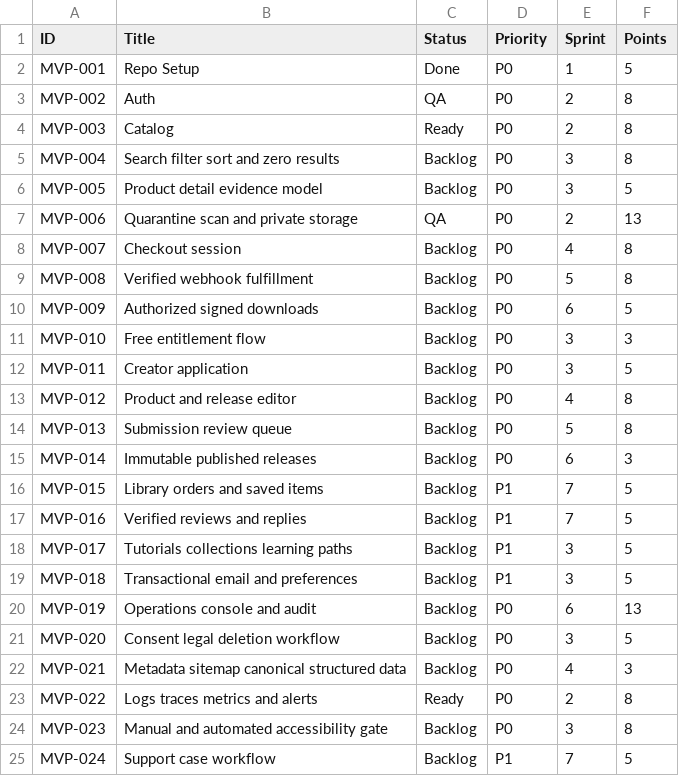
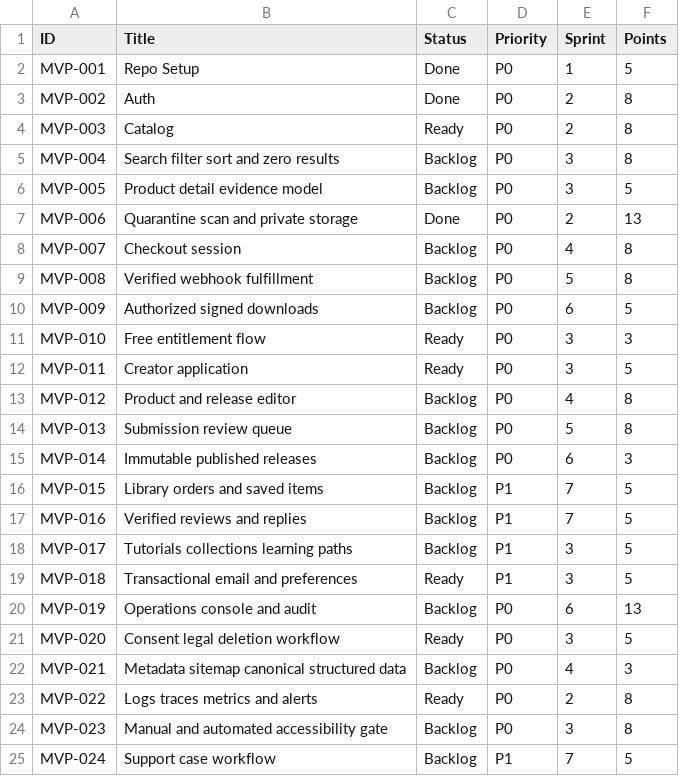
Before and after one commit to posiauday/PPUniverse, a CSV file: planning/backlog.csv, drawn as a sheet; only a part is shown.

```diff
--- a/planning/backlog.csv
+++ b/planning/backlog.csv
@@ -2,3 +2,3 @@ ID,Title,Status,Priority,Sprint,Points
 MVP-001,Repo Setup,Done,P0,1,5
-MVP-002,Auth,QA,P0,2,8
+MVP-002,Auth,Done,P0,2,8
 MVP-003,Catalog,Ready,P0,2,8
@@ -6,3 +6,3 @@ MVP-004,Search filter sort and zero results,Backlog,P0,3,8
 MVP-005,Product detail evidence model,Backlog,P0,3,5
-MVP-006,Quarantine scan and private storage,QA,P0,2,13
+MVP-006,Quarantine scan and private storage,Done,P0,2,13
 MVP-007,Checkout session,Backlog,P0,4,8
@@ -10,4 +10,4 @@ MVP-008,Verified webhook fulfillment,Backlog,P0,5,8
 MVP-009,Authorized signed downloads,Backlog,P0,6,5
-MVP-010,Free entitlement flow,Backlog,P0,3,3
-MVP-011,Creator application,Backlog,P0,3,5
+MVP-010,Free entitlement flow,Ready,P0,3,3
+MVP-011,Creator application,Ready,P0,3,5
 MVP-012,Product and release editor,Backlog,P0,4,8
@@ -18,5 +18,5 @@ MVP-016,Verified reviews and replies,Backlog,P1,7,5
 MVP-017,Tutorials collections learning paths,Backlog,P1,3,5
-MVP-018,Transactional email and preferences,Backlog,P1,3,5
+MVP-018,Transactional email and preferences,Ready,P1,3,5
 MVP-019,Operations console and audit,Backlog,P0,6,13
-MVP-020,Consent legal deletion workflow,Backlog,P0,3,5
+MVP-020,Consent legal deletion workflow,Ready,P0,3,5
 MVP-021,Metadata sitemap canonical structured data,Backlog,P0,4,3
```
Also changed, not shown: planning/mvp-backlog.csv, planning/requirement-traceability.csv, 2 other files.
